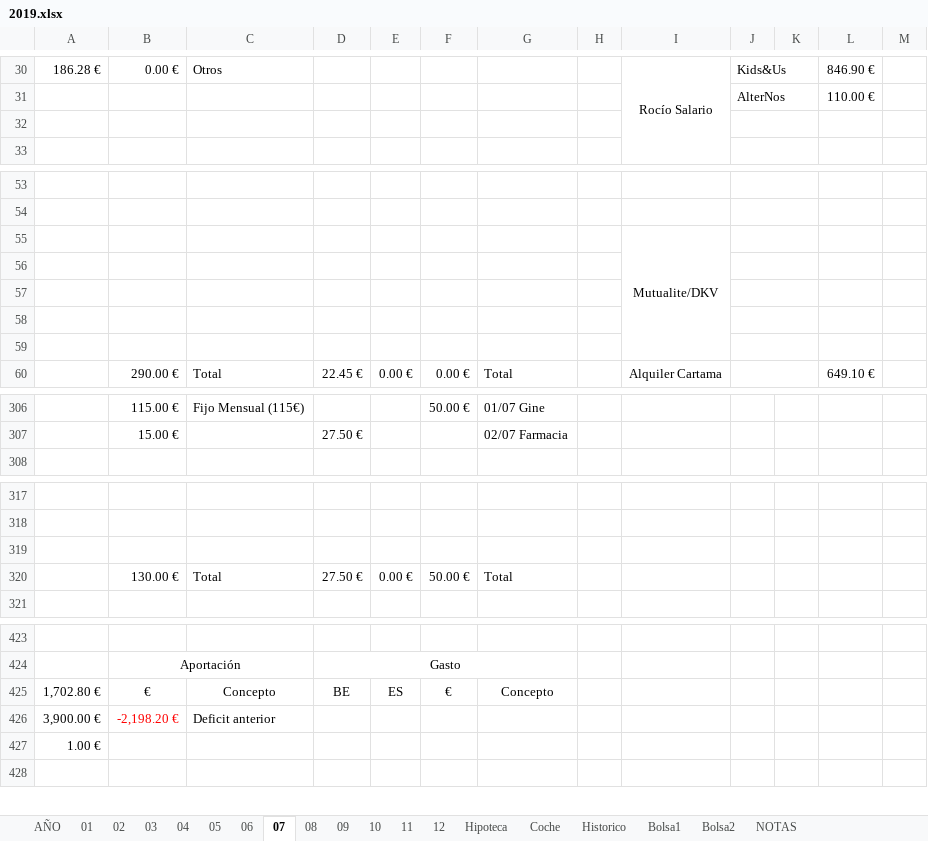
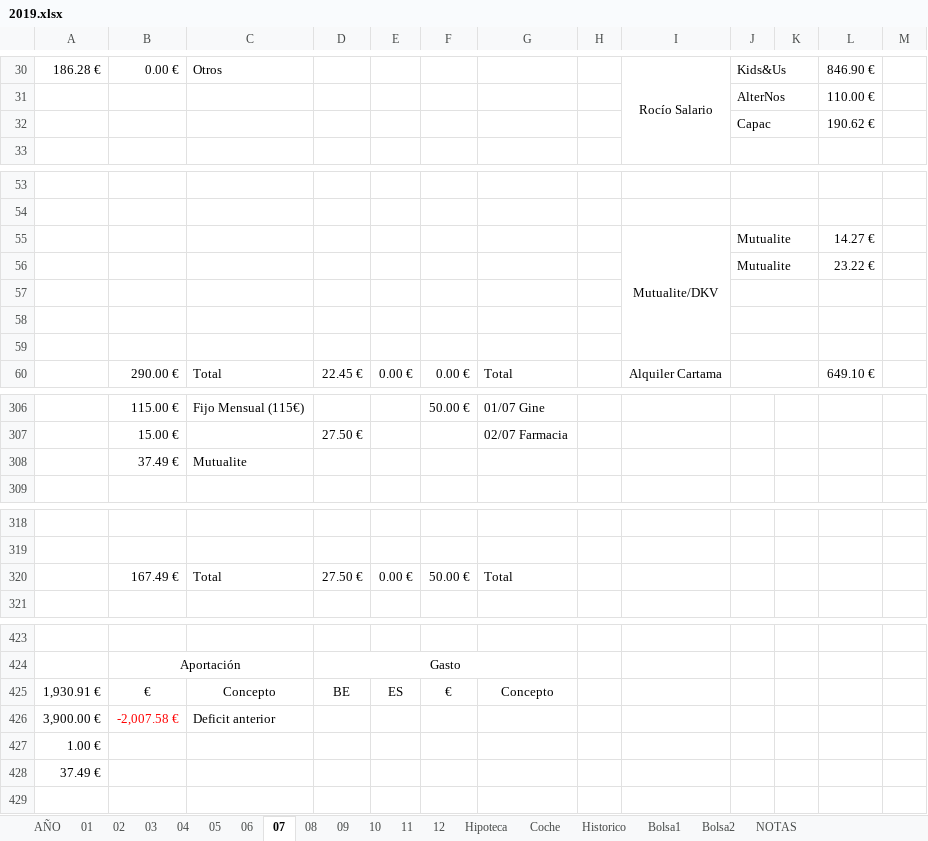
Before and after one commit to mrojassuarez/MRS_Manager, an Excel workbook: 2019/2019.xlsx, sheet 07, drawn as a sheet; only a part is shown, gaps mark what is left out; values as stored, in another font and other column widths than the file's, no borders; removed rows and columns are numbered as before the commit, all else as after; the diff covers the shown part only; the diff names each change by its address in the sheet, - before the commit and + after, or states it on an @@ line.

```diff
--- a/2019/2019.xlsx (sheet 07)
+++ b/2019/2019.xlsx (sheet 07)
-row 32: (empty)
+row 32:  |  |  |  |  |  |  |  |  | Capac |  | 190.62 €
-row 55:  |  |  |  |  |  |  |  | Mutualite/DKV
-row 55: (empty)
+row 55:  |  |  |  |  |  |  |  | Mutualite/DKV | Mutualite |  | 14.27 €
+I55:I59 merged
+row 56:  |  |  |  |  |  |  |  |  | Mutualite |  | 23.22 €
+row 308:  | 37.49 € | Mutualite
-row 319: (empty)
-B320: 130.00 €
+B320: 167.49 €
-A425: 1,702.80 €
+A425: 1,930.91 €
-B426: -2,198.20 €
+B426: -2,007.58 €
+row 428: 37.49 €
```
Also changed, not shown: 1 removed row and 1 edited cell elsewhere in this sheet, sheet AÑO, sheet Bolsa1.
